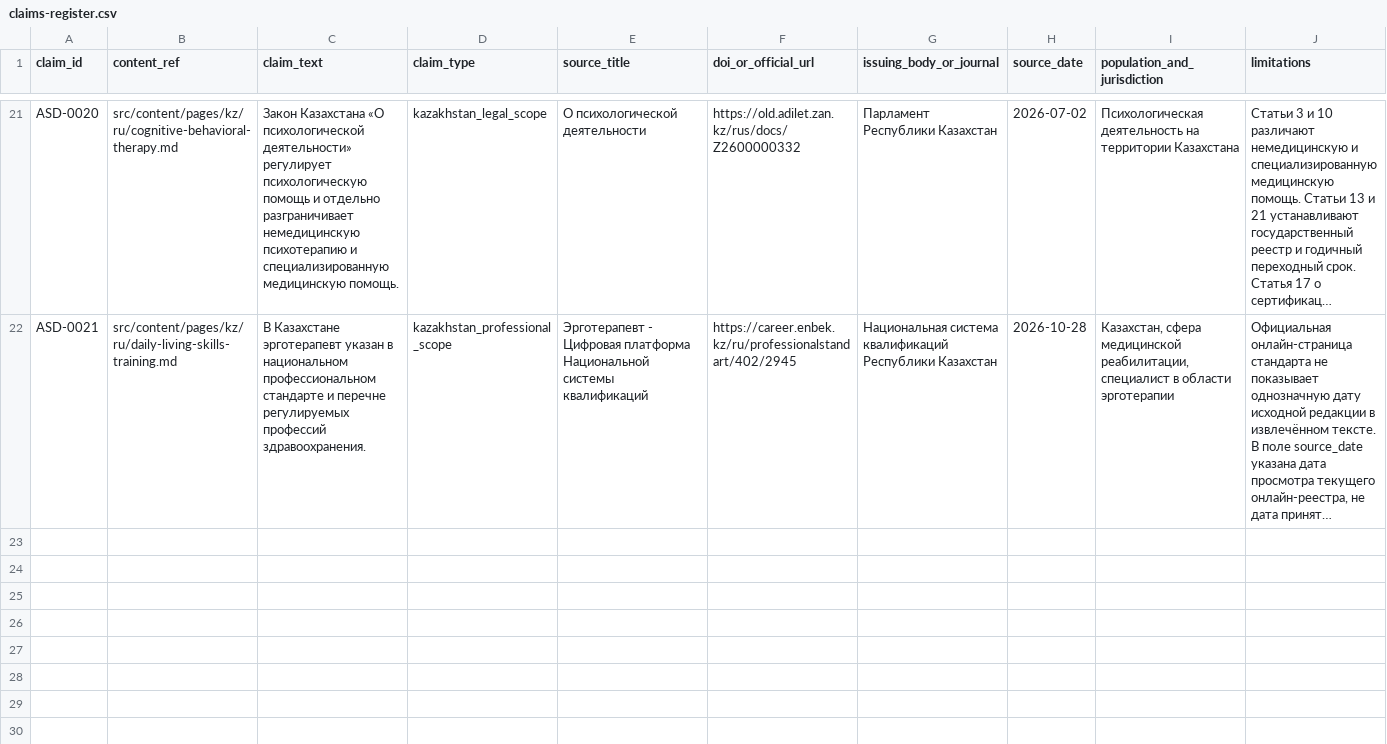
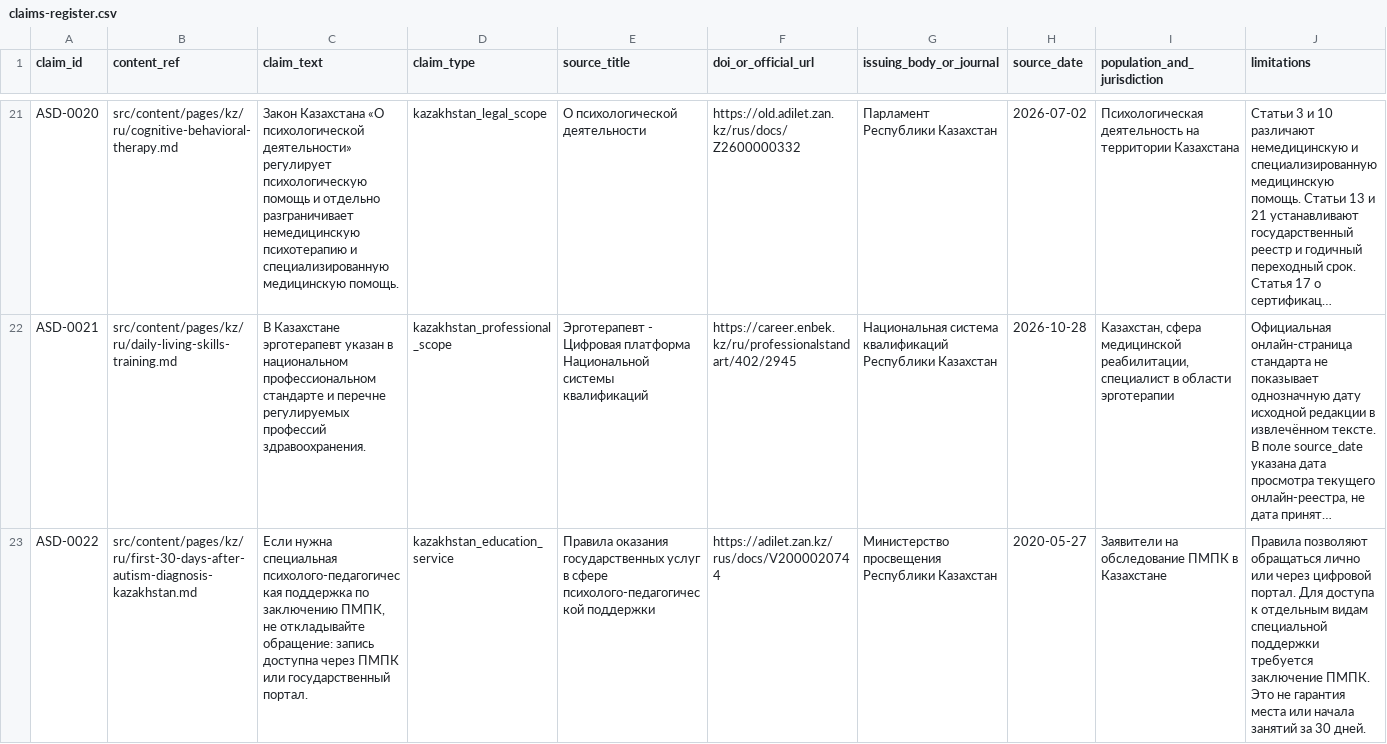
Before and after one commit to Ruslan-Kurmashev/central-asia-autism-hub, a CSV file: docs/evidence/claims-register.csv, drawn as a sheet; only a part is shown, gaps mark what is left out; long unchanged cells end in …; rows hold the shown columns only; the diff names each change by its address in the sheet, - before the commit and + after, or states it on an @@ line.

Commit message:
Editorial: practical first 30 days after autism diagnosis in Kazakhstan (#207)
* Editorial: turn first 30 days after autism diagnosis into practical parent route

* Evidence: record Kazakhstan PMPK application claim as pending review

* Fix evidence source title to match article metadata

```diff
--- a/docs/evidence/claims-register.csv
+++ b/docs/evidence/claims-register.csv
+row 23: ASD-0022 | src/content/pages/kz/ru/first-30-days-after-autism-diagnosis-kazakhstan.md | Если нужна специальная психолого-педагогическая поддержка по заключению ПМПК, не откладывайте обращение: запись доступна через ПМПК или государственный портал. | kazakhstan_education_service | Правила оказания государственных услуг в сфере психолого-педагогической поддержки | https://adilet.zan.kz/rus/docs/V2000020744 | Министерство просвещения Республики Казахстан | 2020-05-27 | Заявители на обследование ПМПК в Казахстане | Правила позволяют обращаться лично или через цифровой портал. Для доступа к отдельным видам специальной поддержки требуется заключение ПМПК. Это не гарантия места или начала занятий за 30 дней.
```
Also changed, not shown: 1 other file.
